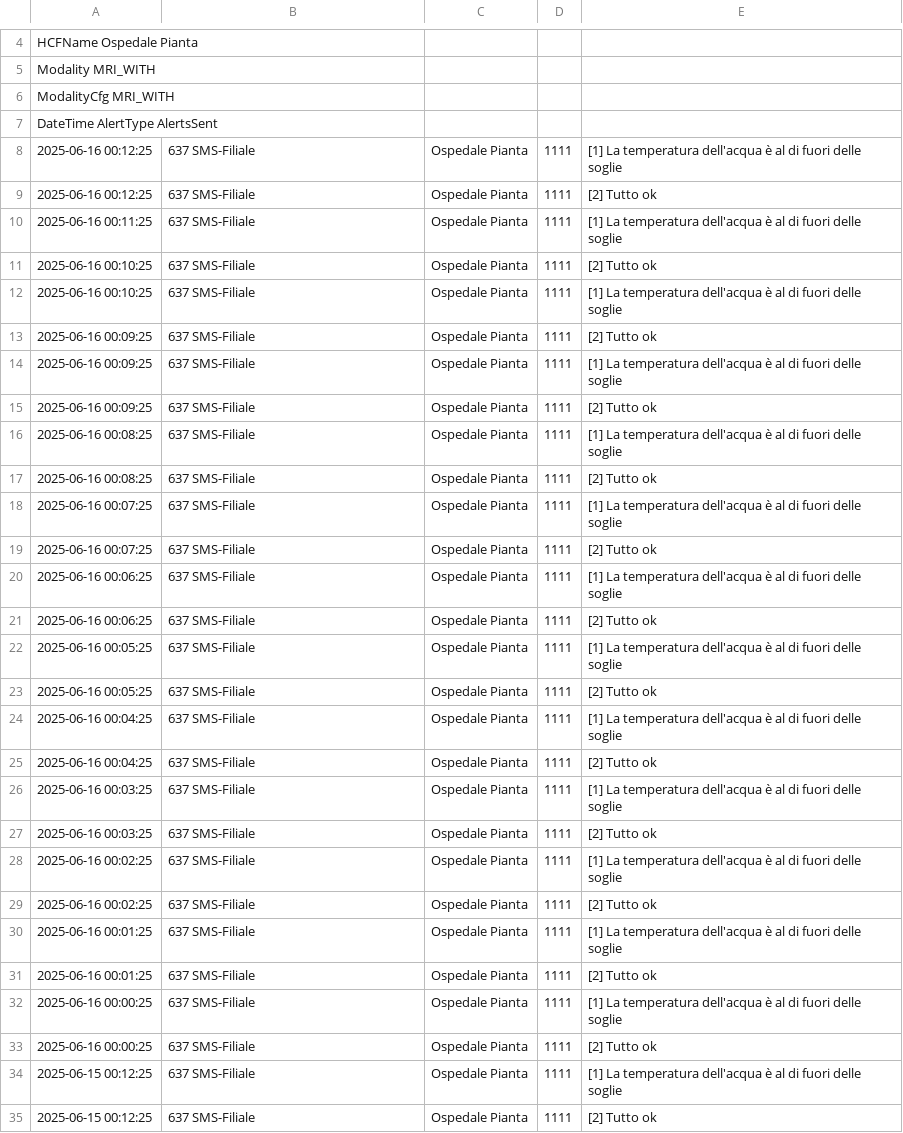
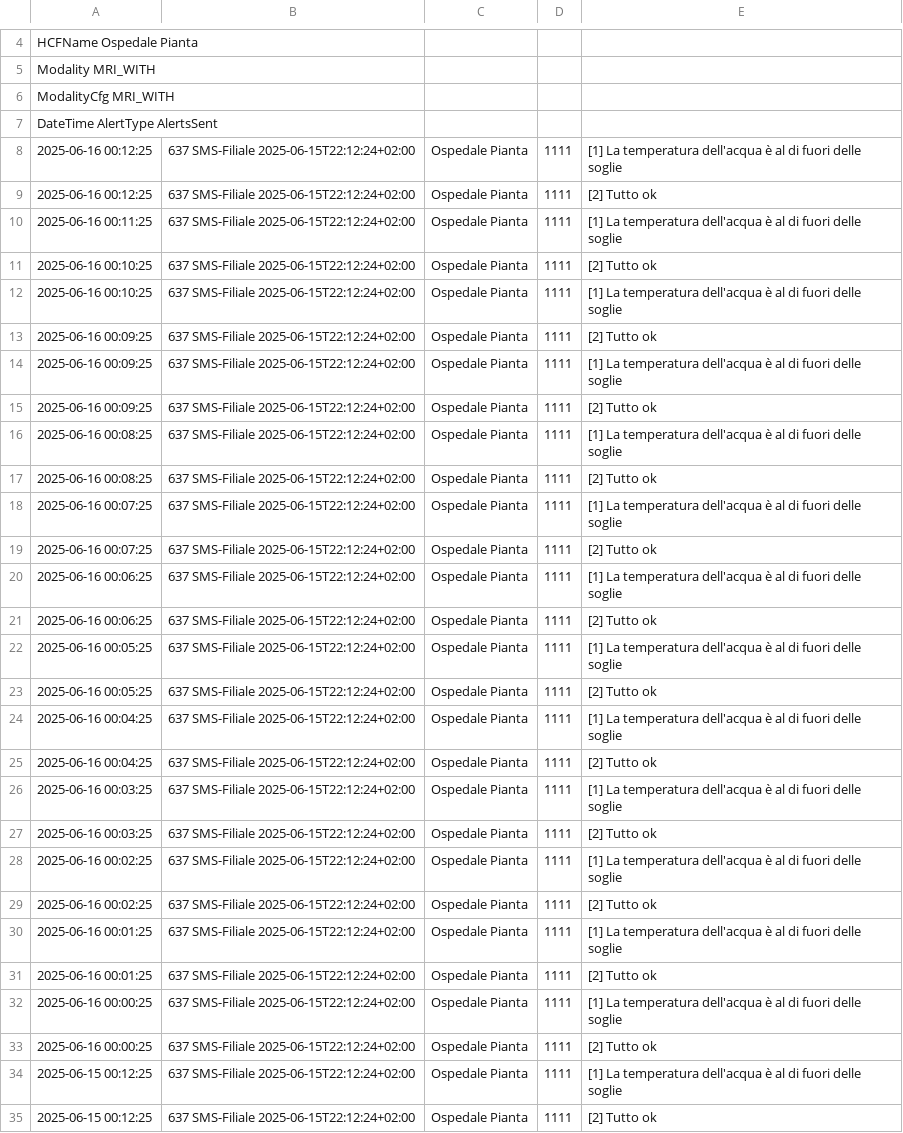
Before and after one commit to Davide5214/Dummy_for_Raw, a CSV file: files/12345-data.csv, drawn as a sheet; only a part is shown, gaps mark what is left out; the diff covers the shown part only; the diff names each change by its address in the sheet, - before the commit and + after, or states it on an @@ line.

Commit message:
Update 12345-data.csv

```diff
--- a/files/12345-data.csv
+++ b/files/12345-data.csv
-B8:B35: 637 SMS-Filiale
+B8:B35: 637 SMS-Filiale 2025-06-15T22:12:24+02:00
```
Also changed, not shown: 1 edited cell elsewhere in this file.
